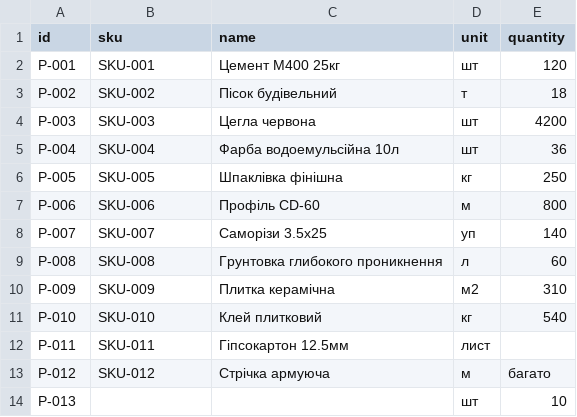
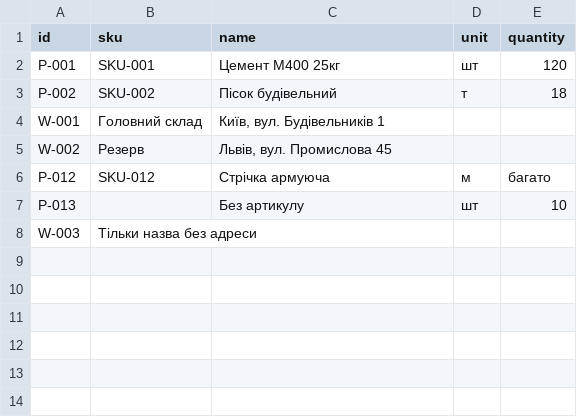
Before and after one commit to DmytroBer/Lab01-Cross-App, a CSV file: data/sample.csv, drawn as a sheet.

```diff
--- a/data/sample.csv
+++ b/data/sample.csv
@@ -3,12 +3,6 @@ P-001;SKU-001;Цемент М400 25кг;шт;120
 P-002;SKU-002;Пісок будівельний;т;18
-P-003;SKU-003;Цегла червона;шт;4200
-P-004;SKU-004;Фарба водоемульсійна 10л;шт;36
-P-005;SKU-005;Шпаклівка фінішна;кг;250
-P-006;SKU-006;Профіль CD-60;м;800
-P-007;SKU-007;Саморізи 3.5х25;уп;140
-P-008;SKU-008;Грунтовка глибокого проникнення;л;60
-P-009;SKU-009;Плитка керамічна;м2;310
-P-010;SKU-010;Клей плитковий;кг;540
-P-011;SKU-011;Гіпсокартон 12.5мм;лист
+W-001;Головний склад;Київ, вул. Будівельників 1
+W-002;Резерв;Львів, вул. Промислова 45
 P-012;SKU-012;Стрічка армуюча;м;багато
-Р-013;;;шт;10
+Р-013;;Без артикулу;шт;10
+W-003;Тільки назва без адреси
```
Also changed, not shown: 6 other files.
